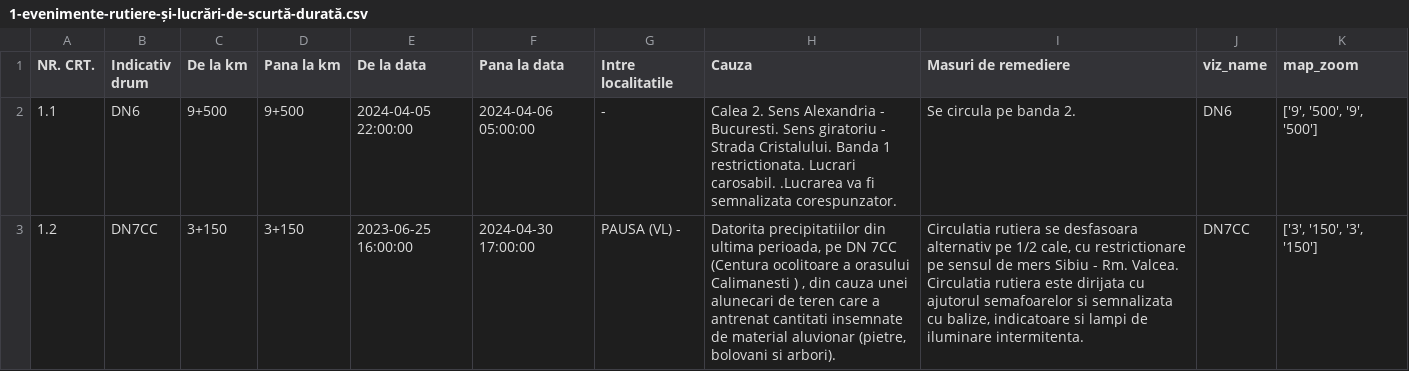
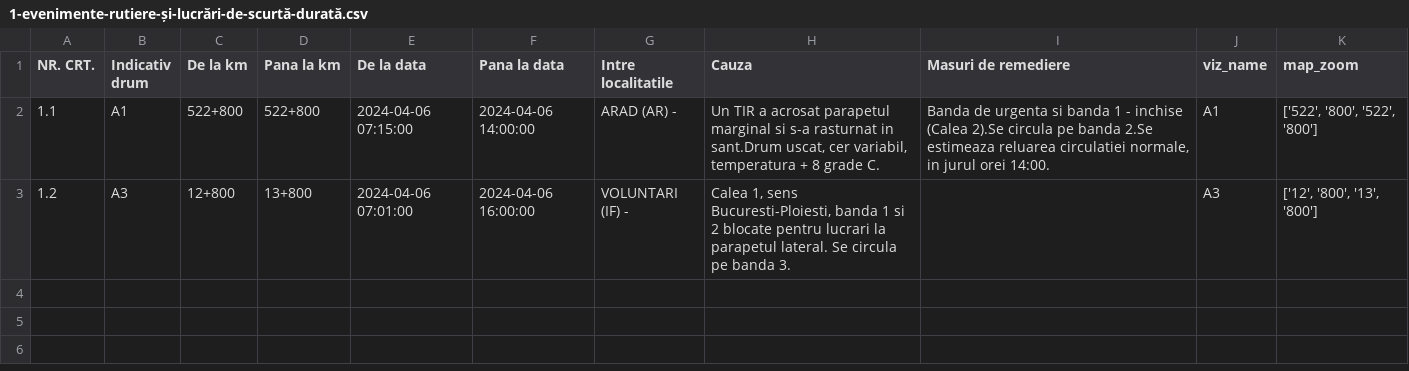
Before and after one commit to gov2-ro/prometeu, a CSV file: data/andnet/csv/1-evenimente-rutiere-și-lucrări-de-scurtă-durată.csv, drawn as a sheet.

```diff
--- a/data/andnet/csv/1-evenimente-rutiere-și-lucrări-de-scurtă-durată.csv
+++ b/data/andnet/csv/1-evenimente-rutiere-și-lucrări-de-scurtă-durată.csv
@@ -1,3 +1,3 @@
 NR. CRT.,Indicativ drum,De la km,Pana la km,De la data,Pana la data,Intre localitatile,Cauza,Masuri de remediere,viz_name,map_zoom
-1.1,DN6,9+500,9+500,2024-04-05 22:00:00,2024-04-06 05:00:00, - ,Calea 2. Sens Alexandria - Bucuresti. Sens giratoriu - Strada Cristalului. Banda 1 restrictionata. Lucrari carosabil. .Lucrarea va fi semnalizata corespunzator.,Se circula pe banda 2.,DN6,"['9', '500', '9', '500']"
-1.2,DN7CC,3+150,3+150,2023-06-25 16:00:00,2024-04-30 17:00:00,PAUSA (VL) - ,"Datorita precipitatiilor din ultima perioada, pe DN 7CC (Centura ocolitoare a orasului Calimanesti ) , din cauza unei alunecari de teren care a antrenat cantitati insemnate de material aluvionar (pietre, bolovani si arbori).","Circulatia rutiera se desfasoara alternativ pe 1/2 cale, cu restrictionare pe sensul de mers Sibiu - Rm. Valcea. Circulatia rutiera este dirijata cu ajutorul semafoarelor si semnalizata cu balize, indicatoare si lampi de iluminare intermitenta.",DN7CC,"['3', '150', '3', '150']"
+1.1,A1,522+800,522+800,2024-04-06 07:15:00,2024-04-06 14:00:00,ARAD (AR) - ,"Un TIR a acrosat parapetul marginal si s-a rasturnat in sant.Drum uscat, cer variabil, temperatura + 8 grade C.","Banda de urgenta si banda 1 - inchise (Calea 2).Se circula pe banda 2.Se estimeaza reluarea circulatiei normale, in jurul orei 14:00.",A1,"['522', '800', '522', '800']"
+1.2,A3,12+800,13+800,2024-04-06 07:01:00,2024-04-06 16:00:00,VOLUNTARI (IF) - ,"Calea 1, sens Bucuresti-Ploiesti, banda 1 si 2 blocate pentru lucrari la parapetul lateral. Se circula pe banda 3.",,A3,"['12', '800', '13', '800']"
```
Also changed, not shown: data/andnet/csv/circulatie ingreunata.csv, data/andnet/csv/lucrari.csv, 24 other files.
